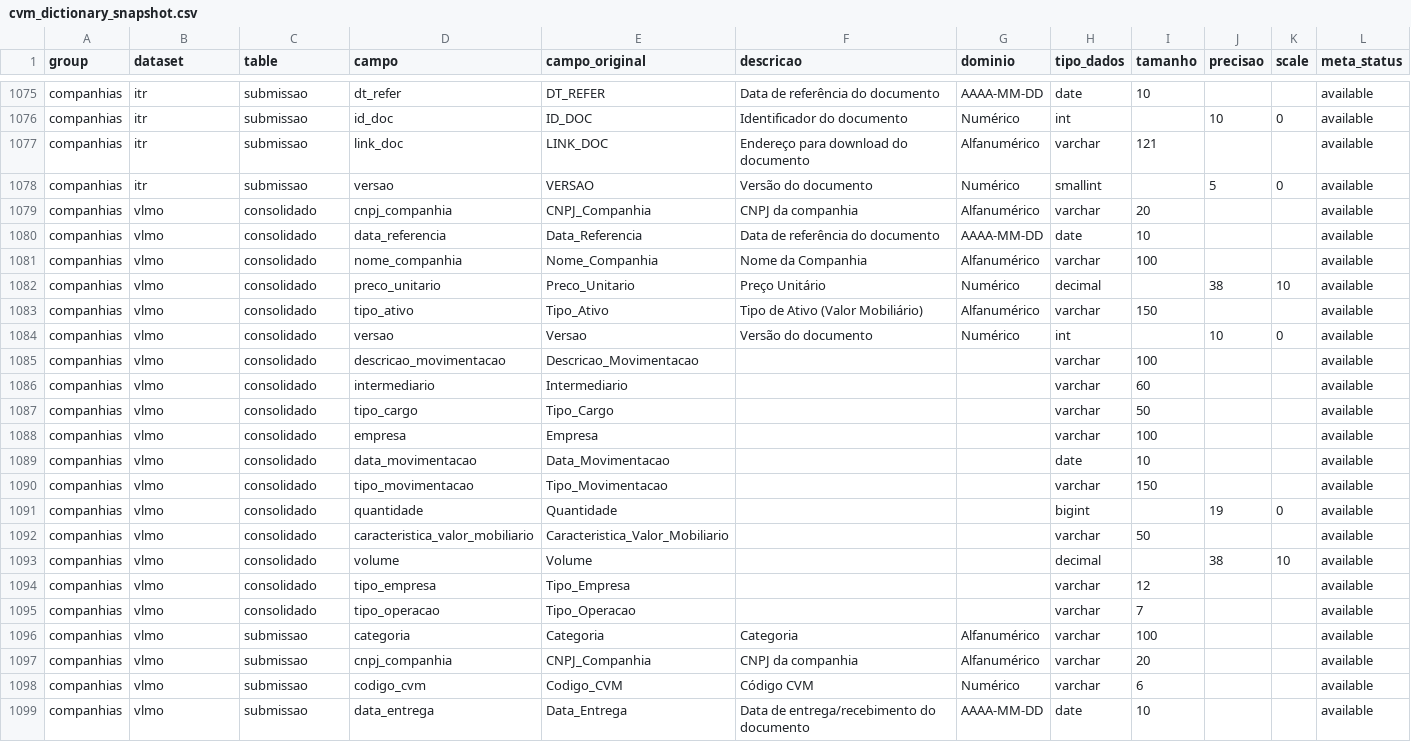
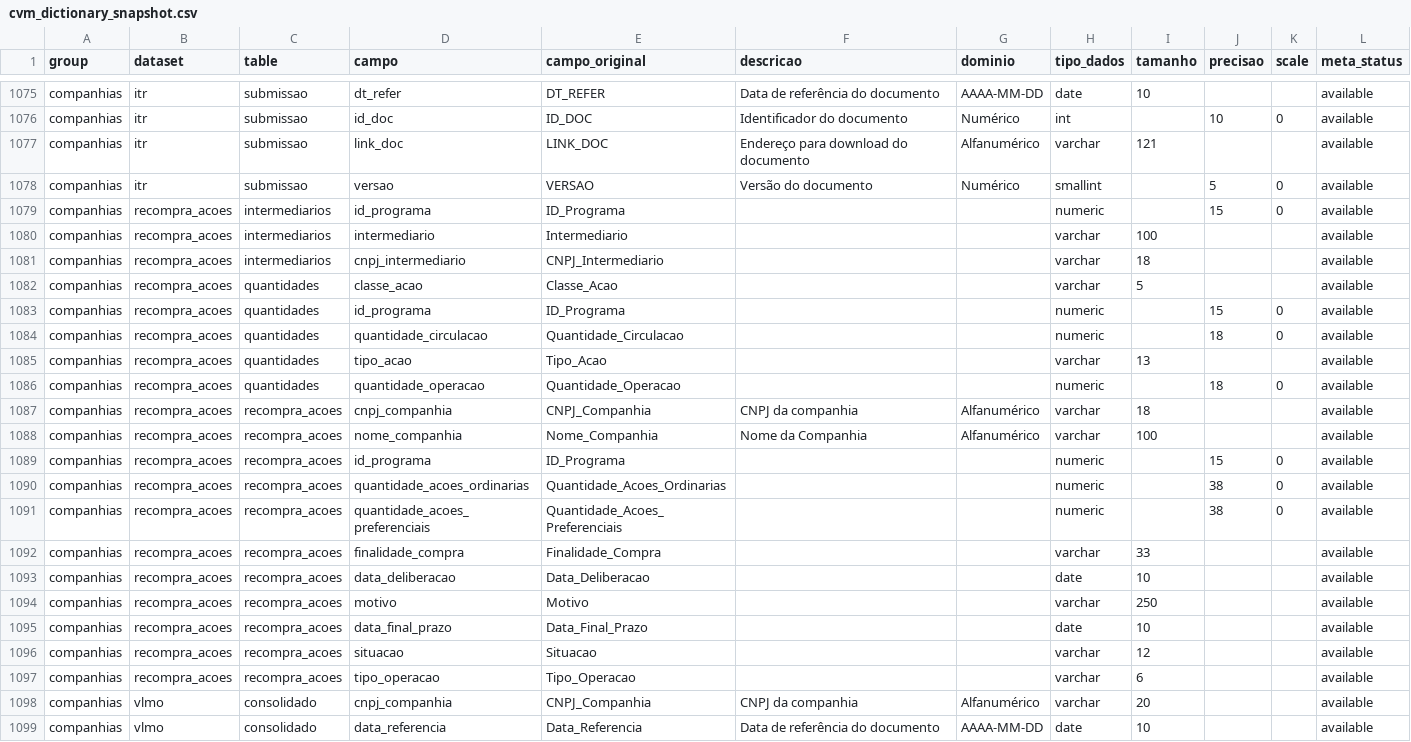
Before and after one commit to SidneyBissoli/cvmdata, a CSV file: inst/extdata/cvm_dictionary_snapshot.csv, drawn as a sheet; only a part is shown, gaps mark what is left out; the shorter side is filled out with more unchanged rows; the diff names each change by its address in the sheet, - before the commit and + after, or states it on an @@ line.

```diff
--- a/inst/extdata/cvm_dictionary_snapshot.csv
+++ b/inst/extdata/cvm_dictionary_snapshot.csv
+row 1079: companhias | recompra_acoes | intermediarios | id_programa | ID_Programa |  |  | numeric |  | 15 | 0 | available
+row 1080: companhias | recompra_acoes | intermediarios | intermediario | Intermediario |  |  | varchar | 100 |  |  | available
+row 1081: companhias | recompra_acoes | intermediarios | cnpj_intermediario | CNPJ_Intermediario |  |  | varchar | 18 |  |  | available
+row 1082: companhias | recompra_acoes | quantidades | classe_acao | Classe_Acao |  |  | varchar | 5 |  |  | available
+row 1083: companhias | recompra_acoes | quantidades | id_programa | ID_Programa |  |  | numeric |  | 15 | 0 | available
+row 1084: companhias | recompra_acoes | quantidades | quantidade_circulacao | Quantidade_Circulacao |  |  | numeric |  | 18 | 0 | available
+row 1085: companhias | recompra_acoes | quantidades | tipo_acao | Tipo_Acao |  |  | varchar | 13 |  |  | available
+row 1086: companhias | recompra_acoes | quantidades | quantidade_operacao | Quantidade_Operacao |  |  | numeric |  | 18 | 0 | available
+row 1087: companhias | recompra_acoes | recompra_acoes | cnpj_companhia | CNPJ_Companhia | CNPJ da companhia | Alfanumérico | varchar | 18 |  |  | available
+row 1088: companhias | recompra_acoes | recompra_acoes | nome_companhia | Nome_Companhia | Nome da Companhia | Alfanumérico | varchar | 100 |  |  | available
+row 1089: companhias | recompra_acoes | recompra_acoes | id_programa | ID_Programa |  |  | numeric |  | 15 | 0 | available
+row 1090: companhias | recompra_acoes | recompra_acoes | quantidade_acoes_ordinarias | Quantidade_Acoes_Ordinarias |  |  | numeric |  | 38 | 0 | available
+row 1091: companhias | recompra_acoes | recompra_acoes | quantidade_acoes_preferenciais | Quantidade_Acoes_Preferenciais |  |  | numeric |  | 38 | 0 | available
+row 1092: companhias | recompra_acoes | recompra_acoes | finalidade_compra | Finalidade_Compra |  |  | varchar | 33 |  |  | available
+row 1093: companhias | recompra_acoes | recompra_acoes | data_deliberacao | Data_Deliberacao |  |  | date | 10 |  |  | available
+row 1094: companhias | recompra_acoes | recompra_acoes | motivo | Motivo |  |  | varchar | 250 |  |  | available
+row 1095: companhias | recompra_acoes | recompra_acoes | data_final_prazo | Data_Final_Prazo |  |  | date | 10 |  |  | available
+row 1096: companhias | recompra_acoes | recompra_acoes | situacao | Situacao |  |  | varchar | 12 |  |  | available
+row 1097: companhias | recompra_acoes | recompra_acoes | tipo_operacao | Tipo_Operacao |  |  | varchar | 6 |  |  | available
```
Also changed, not shown: inst/extdata/cvm_codelists_snapshot.csv, 26 other files.
